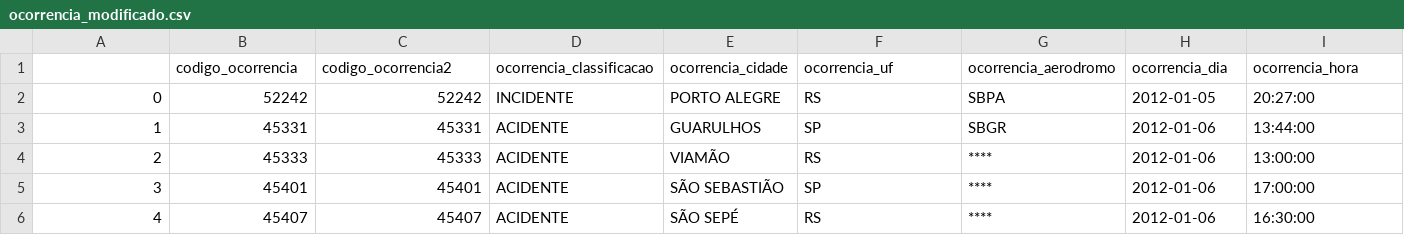
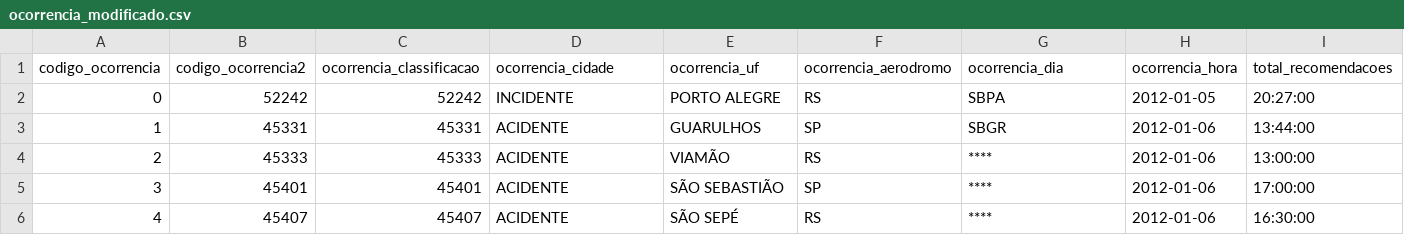
Before and after one commit to PatrickFRR/Fundamentos-de-ETL-com-Python, a CSV file: ocorrencia_modificado.csv, drawn as a sheet; only a part is shown; removed rows and columns are numbered as before the commit, all else as after; rows hold the shown columns only; the diff names each change by its address in the sheet, - before the commit and + after, or states it on an @@ line.

```diff
--- a/ocorrencia_modificado.csv
+++ b/ocorrencia_modificado.csv
-row 1:  | codigo_ocorrencia | codigo_ocorrencia2 | ocorrencia_classificacao | ocorrencia_cidade | ocorrencia_uf | ocorrencia_aerodromo | ocorrencia_dia | ocorrencia_hora
+row 1: codigo_ocorrencia | codigo_ocorrencia2 | ocorrencia_classificacao | ocorrencia_cidade | ocorrencia_uf | ocorrencia_aerodromo | ocorrencia_dia | ocorrencia_hora | total_recomendacoes
```
Also changed, not shown: 1 other file.
